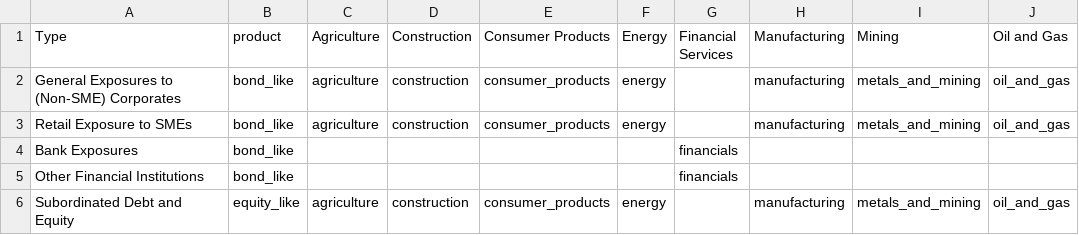
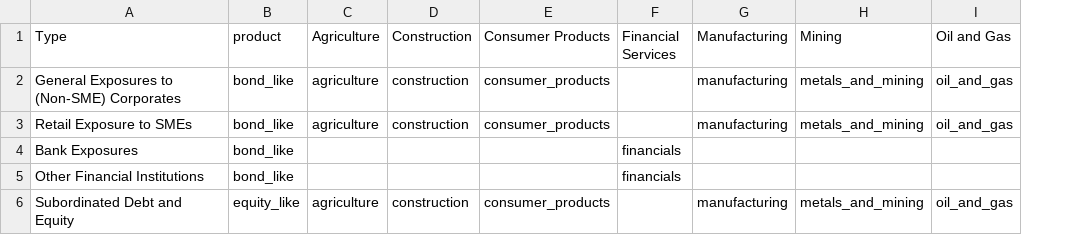
Before and after one commit to JohnAdders/climate_narrative, a CSV file: inst/exposure/bank_corporate.csv, drawn as a sheet; only a part is shown; the diff names each change by its address in the sheet, - before the commit and + after, or states it on an @@ line.

Commit message:
Moving energy underwriting class to an underwriting class instead of corporate sector

```diff
--- a/inst/exposure/bank_corporate.csv
+++ b/inst/exposure/bank_corporate.csv
-column F (Energy), rows 2-6: energy | energy |  |  | energy
```
Also changed, not shown: inst/exposure/am_corporate.csv, inst/exposure/insurance_corporate.csv, 1 other file.
